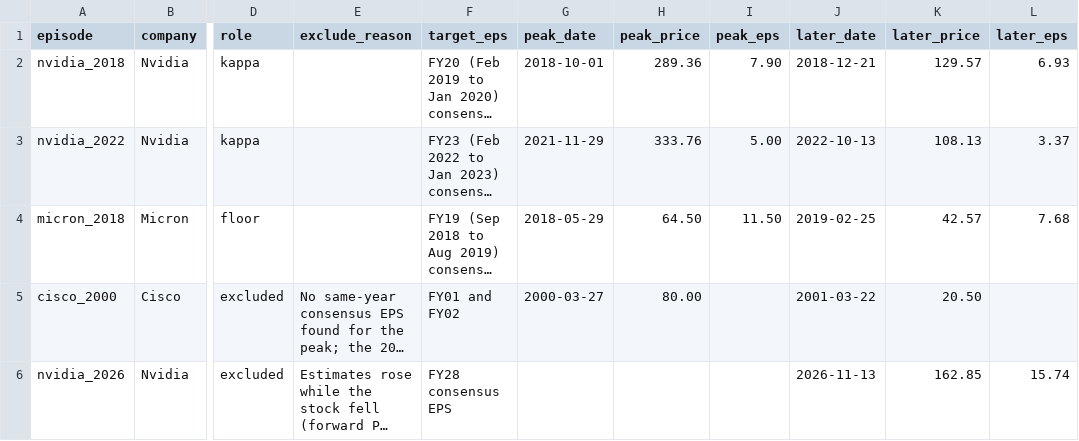
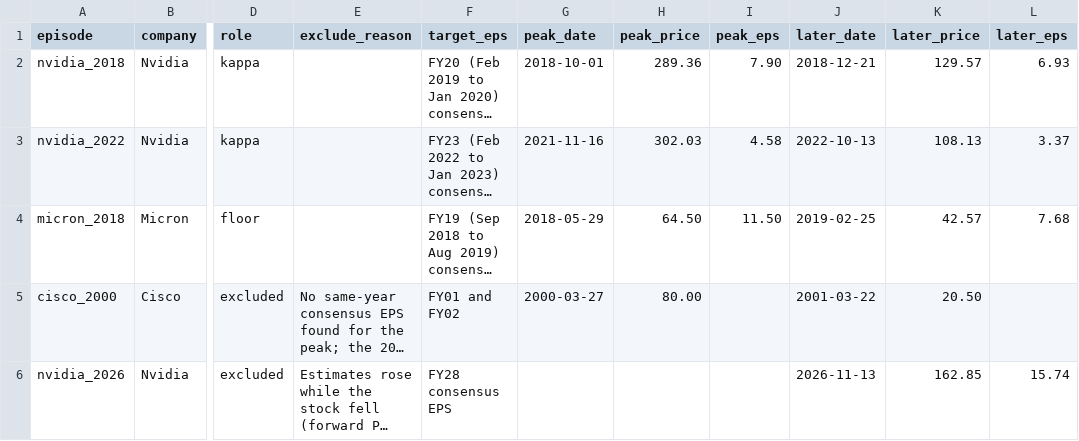
Before and after one commit to reeddl/ai_credit_risk, a CSV file: data/analogs/episodes.csv, drawn as a sheet; only a part is shown, gaps mark what is left out; long unchanged cells end in …; the diff names each change by its address in the sheet, - before the commit and + after, or states it on an @@ line.

```diff
--- a/data/analogs/episodes.csv
+++ b/data/analogs/episodes.csv
-G3 (peak_date): 2021-11-29
+G3 (peak_date): 2021-11-16
-H3 (peak_price): 333.76
+H3 (peak_price): 302.03
-I3 (peak_eps): 5.00
+I3 (peak_eps): 4.58
```
Also changed, not shown: data/analogs/episode_sources.csv, 3 other files.
